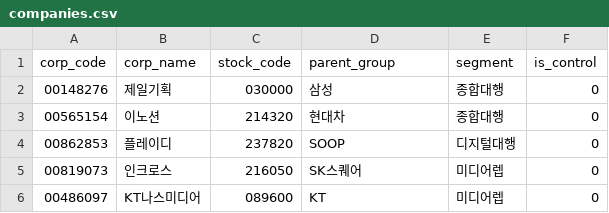
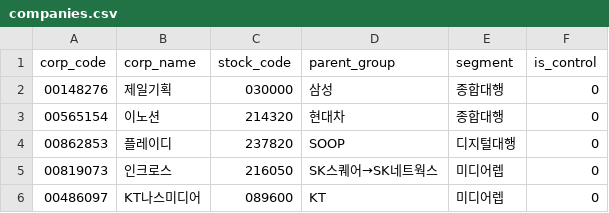
Before and after one commit to AI-Campus-1st/mid-marketing-insight, a CSV file: config/companies.csv, drawn as a sheet.

```diff
--- a/config/companies.csv
+++ b/config/companies.csv
@@ -4,3 +4,3 @@
 00862853,플레이디,237820,SOOP,디지털대행,0
-00819073,인크로스,216050,SK스퀘어,미디어렙,0
+00819073,인크로스,216050,SK스퀘어→SK네트웍스,미디어렙,0
 00486097,KT나스미디어,089600,KT,미디어렙,0
```
Also changed, not shown: config/anchor_queries.csv, 7 other files.
